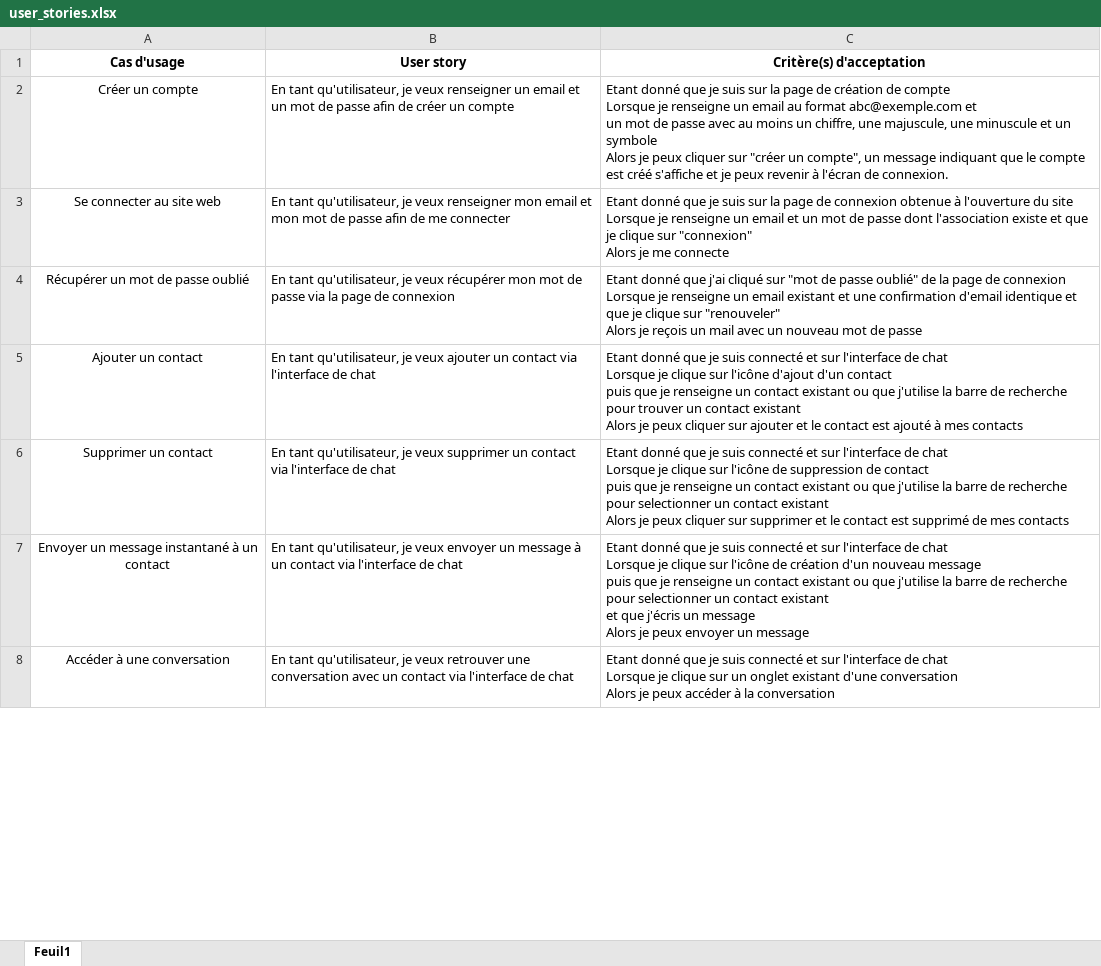
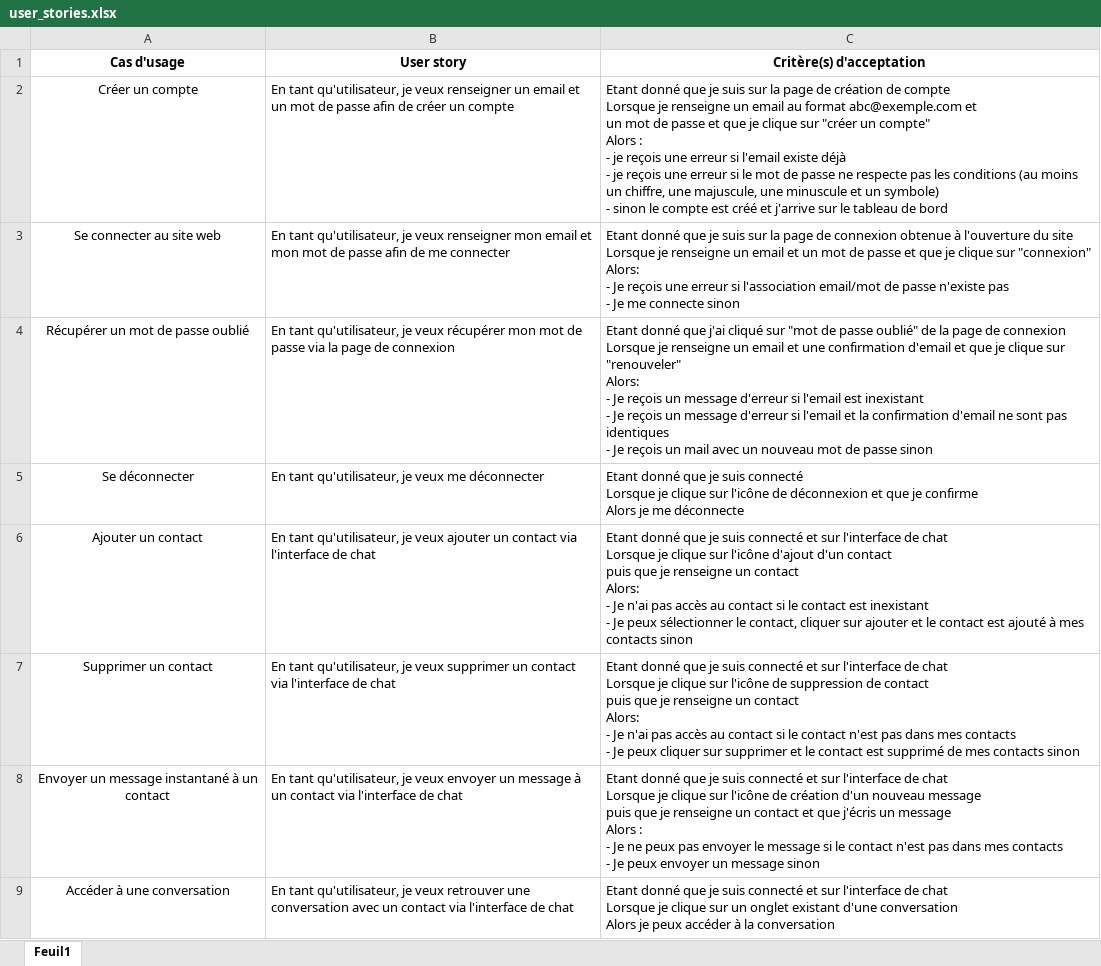
Before and after one commit to BastienDslnds/oc_python_projet_3, an Excel workbook: user_stories.xlsx, sheet Feuil1, drawn as a sheet; only a part is shown; values as stored, in another font and other column widths than the file's, no borders; addresses are those after the commit; ↵ is a line break in a cell; the diff covers the shown part only; the diff names each change by its address in the sheet, - before the commit and + after, or states it on an @@ line.

Commit message:
maj des critères d'acceptation

```diff
--- a/user_stories.xlsx (sheet Feuil1)
+++ b/user_stories.xlsx (sheet Feuil1)
-C2 (Critère(s) d'acceptation): …de passe avec au moins un chiffre, une majuscule, une minuscule et un symbole ↵ Alors je peux cliquer sur "créer un compte", un message indiquant que le compte est créé s'affiche et je peux revenir à l'écran de connexion.
+C2 (Critère(s) d'acceptation): …de passe et que je clique sur "créer un compte" ↵ Alors : ↵ - je reçois une erreur si l'email existe déjà ↵ - je reçois une erreur si le mot de passe ne respecte pas les conditions (au moins un chiffre, une majuscule, une minuscule et un symbole) ↵ - sinon le compte est créé et j'arrive sur le tableau de bord
-C3 (Critère(s) d'acceptation): …de passe dont l'association existe et que je clique sur "connexion" ↵ Alors je me connecte
+C3 (Critère(s) d'acceptation): …de passe et que je clique sur "connexion" ↵ Alors: ↵ - Je reçois une erreur si l'association email/mot de passe n'existe pas ↵ - Je me connecte sinon
-C4 (Critère(s) d'acceptation): …un email existant et une confirmation d'email identique et que je clique sur "renouveler" ↵ Alors je reçois un mail avec un nouveau mot de passe
+C4 (Critère(s) d'acceptation): …un email et une confirmation d'email et que je clique sur "renouveler" ↵ Alors: ↵ - Je reçois un message d'erreur si l'email est inexistant ↵ - Je reçois un message d'erreur si l'email et la confirmation d'email ne sont pas identiques ↵ - Je reçois un mail avec un nouveau mot de passe sinon
+row 5: Se déconnecter | En tant qu'utilisateur, je veux me déconnecter | Etant donné que je suis connecté ↵ Lorsque je clique sur l'icône de déconnexion et que je confirme ↵ Alors je me déconnecte
-C6 (Critère(s) d'acceptation): …un contact existant ou que j'utilise la barre de recherche pour trouver un contact existant ↵ Alors je peux cliquer sur ajouter et le contact est ajouté à mes contacts
+C6 (Critère(s) d'acceptation): …un contact ↵ Alors: ↵ - Je n'ai pas accès au contact si le contact est inexistant ↵ - Je peux sélectionner le contact, cliquer sur ajouter et le contact est ajouté à mes contacts sinon
-C7 (Critère(s) d'acceptation): …un contact existant ou que j'utilise la barre de recherche pour selectionner un contact existant ↵ Alors je peux cliquer sur supprimer et le contact est supprimé de mes contacts
+C7 (Critère(s) d'acceptation): …un contact ↵ Alors: ↵ - Je n'ai pas accès au contact si le contact n'est pas dans mes contacts ↵ - Je peux cliquer sur supprimer et le contact est supprimé de mes contacts sinon
-C8 (Critère(s) d'acceptation): …un contact existant ou que j'utilise la barre de recherche pour selectionner un contact existant ↵ et que j'écris un message ↵ Alors je peux envoyer un message
+C8 (Critère(s) d'acceptation): …un contact et que j'écris un message ↵ Alors : ↵ - Je ne peux pas envoyer le message si le contact n'est pas dans mes contacts ↵ - Je peux envoyer un message sinon
```
Also changed, not shown: 5 edited cells elsewhere in this sheet.
